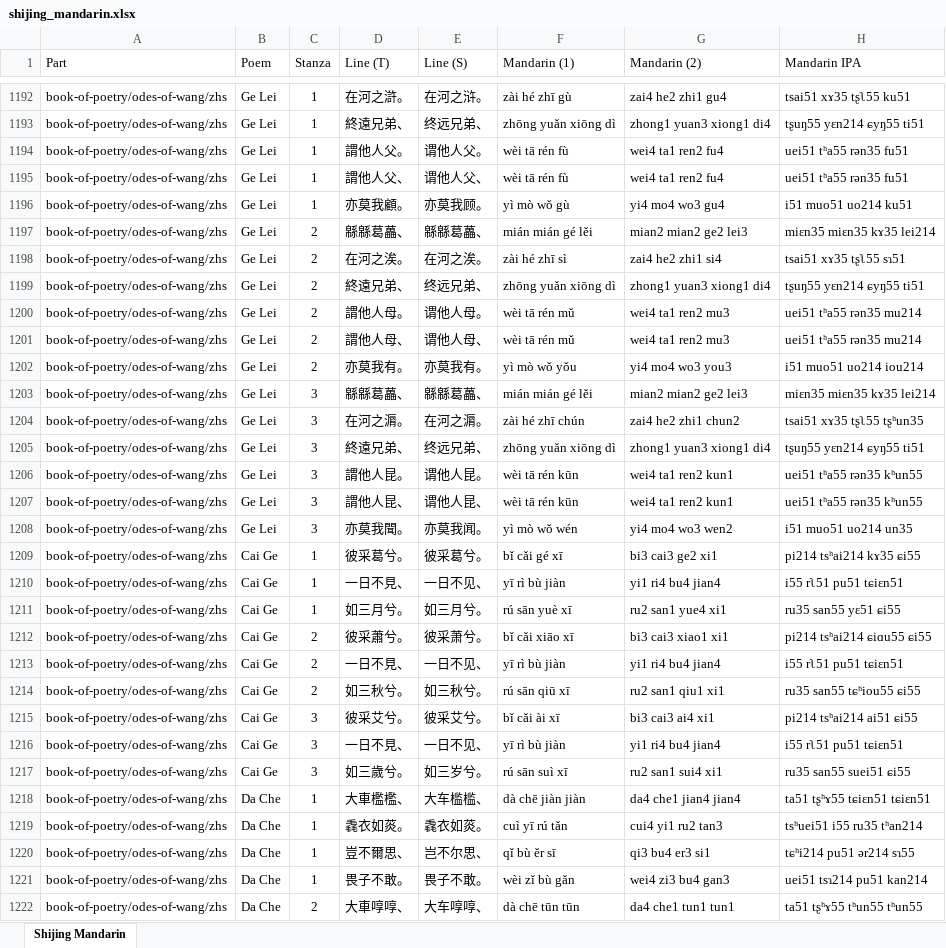
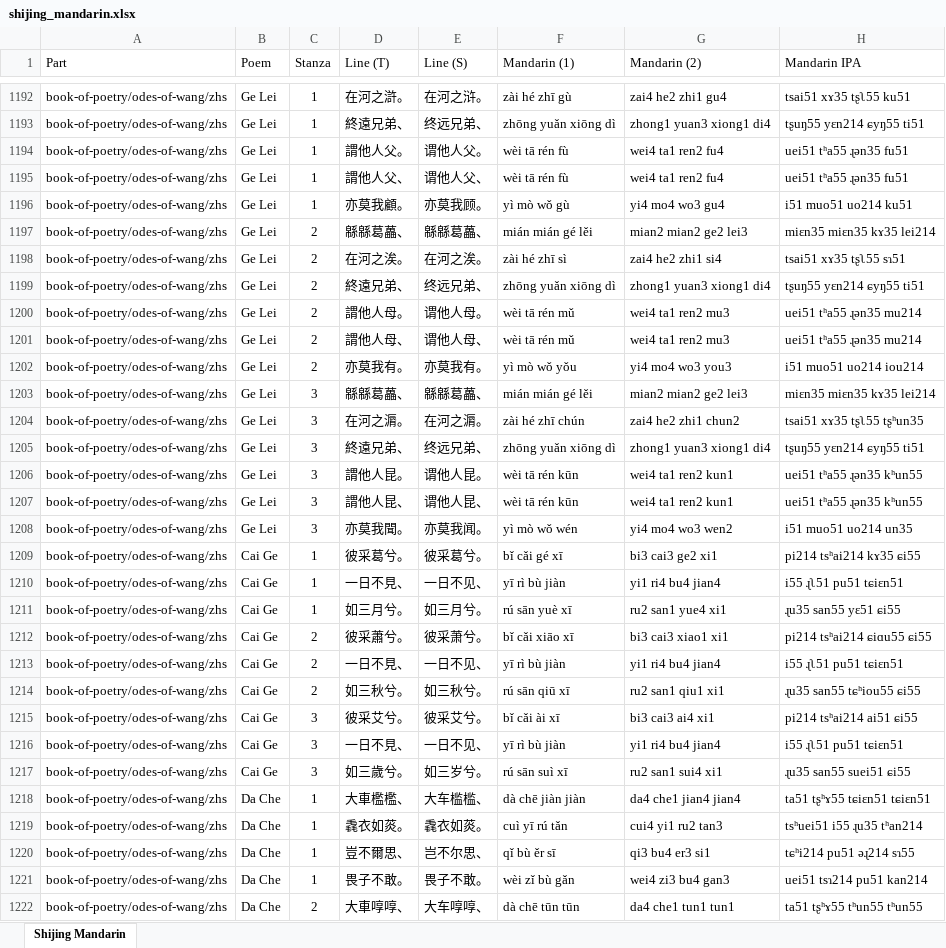
Before and after one commit to avonizos/MA_Thesis, an Excel workbook: xls/shijing_mandarin.xlsx, sheet Shijing Mandarin, drawn as a sheet; only a part is shown, gaps mark what is left out; values as stored, in another font and other column widths than the file's, no borders; the diff covers the shown part only; the diff names each change by its address in the sheet, - before the commit and + after, or states it on an @@ line.

Commit message:
changed to retroflex r

```diff
--- a/xls/shijing_mandarin.xlsx (sheet Shijing Mandarin)
+++ b/xls/shijing_mandarin.xlsx (sheet Shijing Mandarin)
-H1194:H1195 (Mandarin IPA): uei51 tʰa55 rən35 fu51
+H1194:H1195 (Mandarin IPA): uei51 tʰa55 ɻən35 fu51
-H1200:H1201 (Mandarin IPA): uei51 tʰa55 rən35 mu214
+H1200:H1201 (Mandarin IPA): uei51 tʰa55 ɻən35 mu214
-H1206:H1207 (Mandarin IPA): uei51 tʰa55 rən35 kʰun55
+H1206:H1207 (Mandarin IPA): uei51 tʰa55 ɻən35 kʰun55
-H1210 (Mandarin IPA): i55 rʅ51 pu51 tɕiɛn51
+H1210 (Mandarin IPA): i55 ɻʅ51 pu51 tɕiɛn51
-H1211 (Mandarin IPA): ru35 san55 yɛ51 ɕi55
+H1211 (Mandarin IPA): ɻu35 san55 yɛ51 ɕi55
-H1213 (Mandarin IPA): i55 rʅ51 pu51 tɕiɛn51
+H1213 (Mandarin IPA): i55 ɻʅ51 pu51 tɕiɛn51
-H1214 (Mandarin IPA): ru35 san55 tɕʰiou55 ɕi55
+H1214 (Mandarin IPA): ɻu35 san55 tɕʰiou55 ɕi55
-H1216 (Mandarin IPA): i55 rʅ51 pu51 tɕiɛn51
+H1216 (Mandarin IPA): i55 ɻʅ51 pu51 tɕiɛn51
-H1217 (Mandarin IPA): ru35 san55 suei51 ɕi55
+H1217 (Mandarin IPA): ɻu35 san55 suei51 ɕi55
-H1219 (Mandarin IPA): tsʰuei51 i55 ru35 tʰan214
+H1219 (Mandarin IPA): tsʰuei51 i55 ɻu35 tʰan214
-H1220 (Mandarin IPA): tɕʰi214 pu51 ər214 sɿ55
+H1220 (Mandarin IPA): tɕʰi214 pu51 əɻ214 sɿ55
```
Also changed, not shown: 959 edited cells elsewhere in this sheet.
